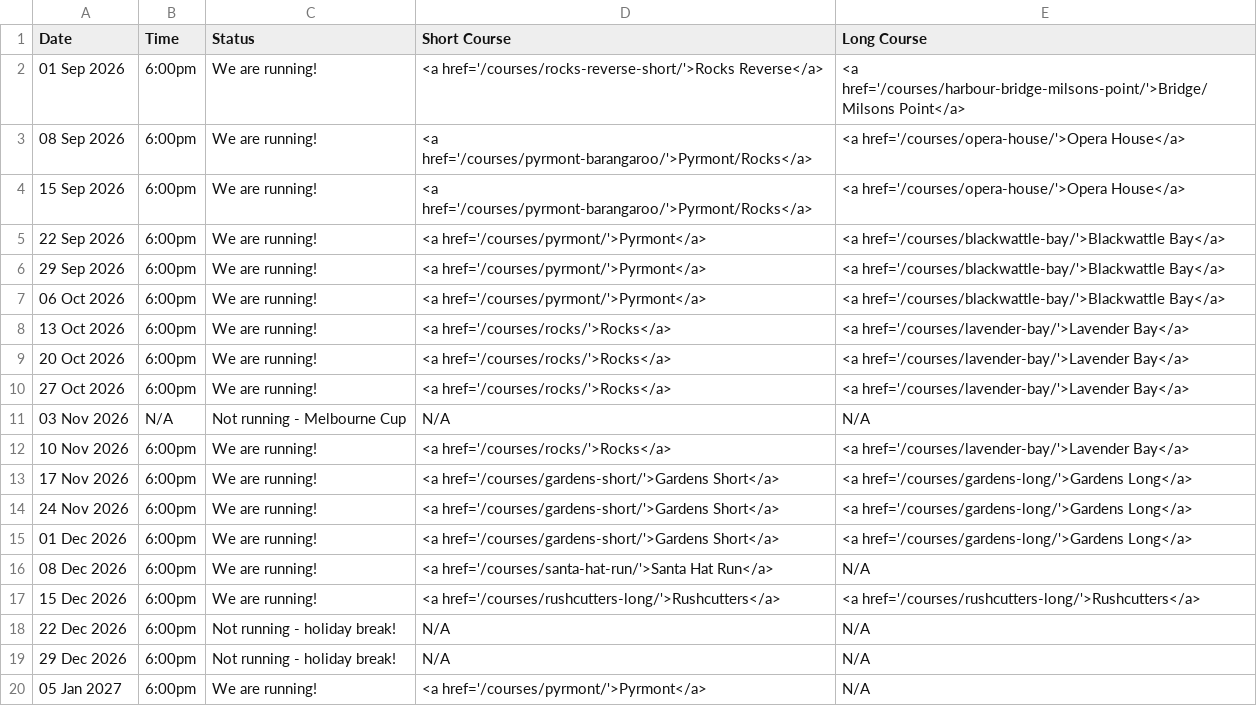
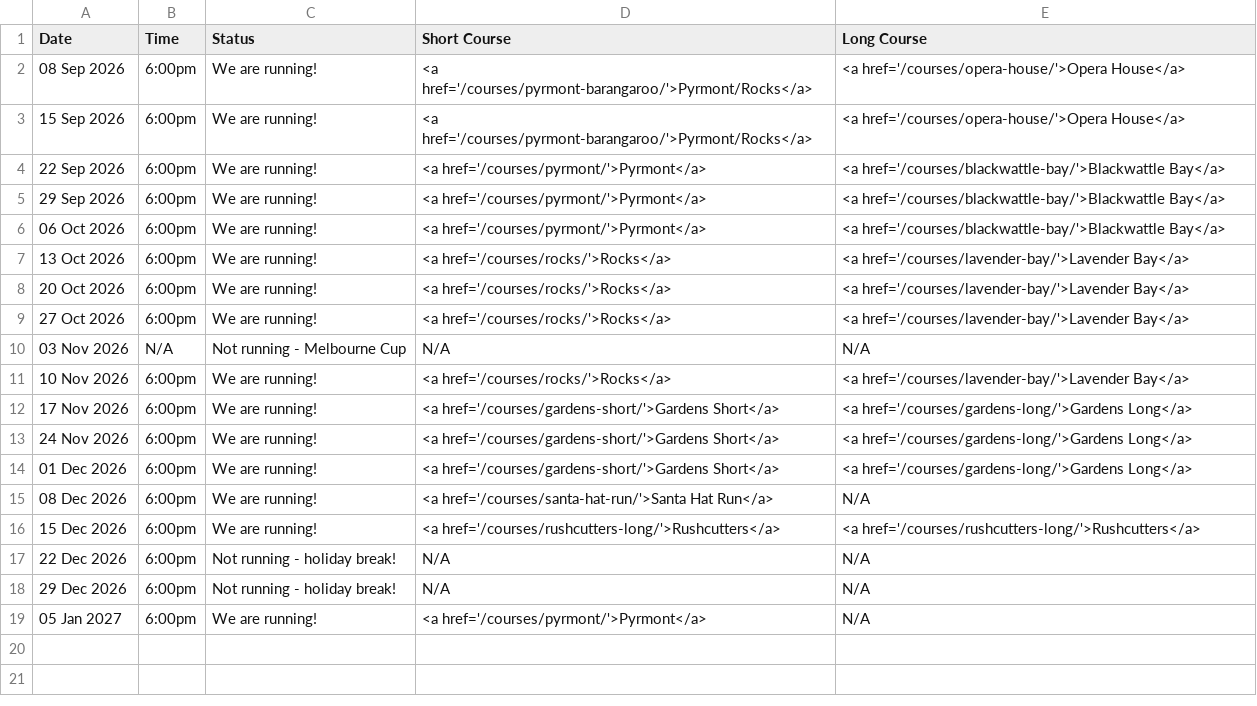
Before and after one commit to rwkura/rwkura.github.io, a CSV file: _data/dates.csv, drawn as a sheet.

```diff
--- a/_data/dates.csv
+++ b/_data/dates.csv
@@ -1,3 +1,2 @@
 Date,Time,Status,Short Course,Long Course
-01 Sep 2026,6:00pm,We are running!,<a href='/courses/rocks-reverse-short/'>Rocks Reverse</a>,<a href='/courses/harbour-bridge-milsons-point/'>Bridge/Milsons Point</a>
 08 Sep 2026,6:00pm,We are running!,<a href='/courses/pyrmont-barangaroo/'>Pyrmont/Rocks</a>,<a href='/courses/opera-house/'>Opera House</a>
```
